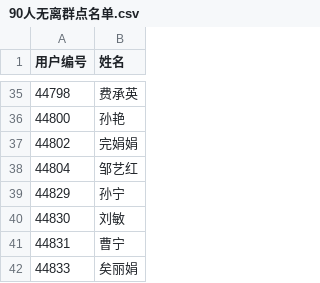
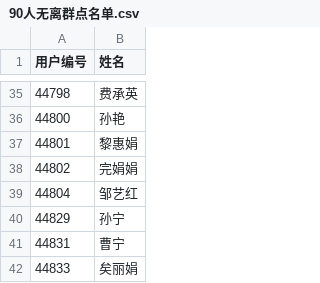
Before and after one commit to MartinYan623/Wheat-Health, a CSV file: data/90人无离群点名单.csv, drawn as a sheet; only a part is shown, gaps mark what is left out.

```diff
--- a/data/90人无离群点名单.csv
+++ b/data/90人无离群点名单.csv
@@ -36,2 +36,3 @@
 44800,孙艳
+44801,黎惠娟
 44802,完娟娟
@@ -39,3 +40,2 @@
 44829,孙宁
-44830,刘敏
 44831,曹宁
```
Also changed, not shown: 6 other files.
